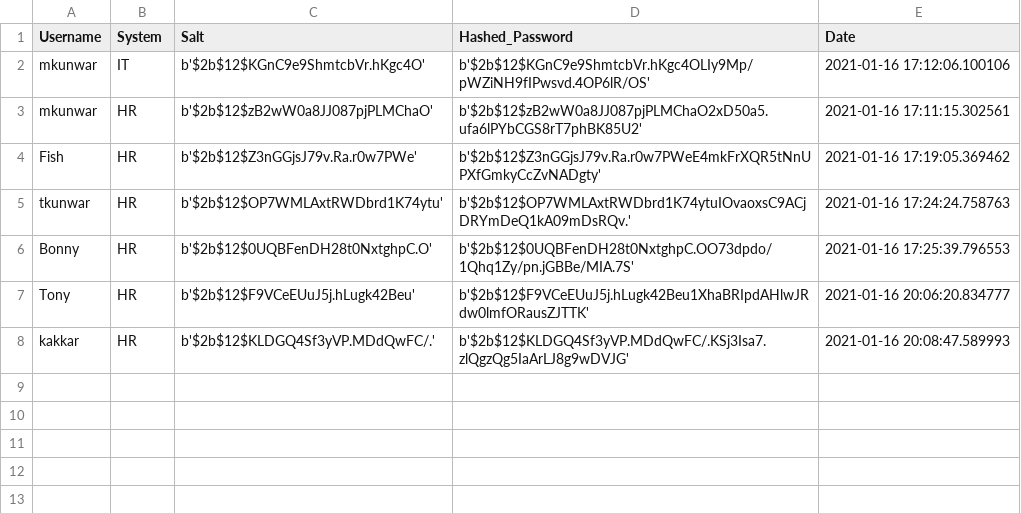
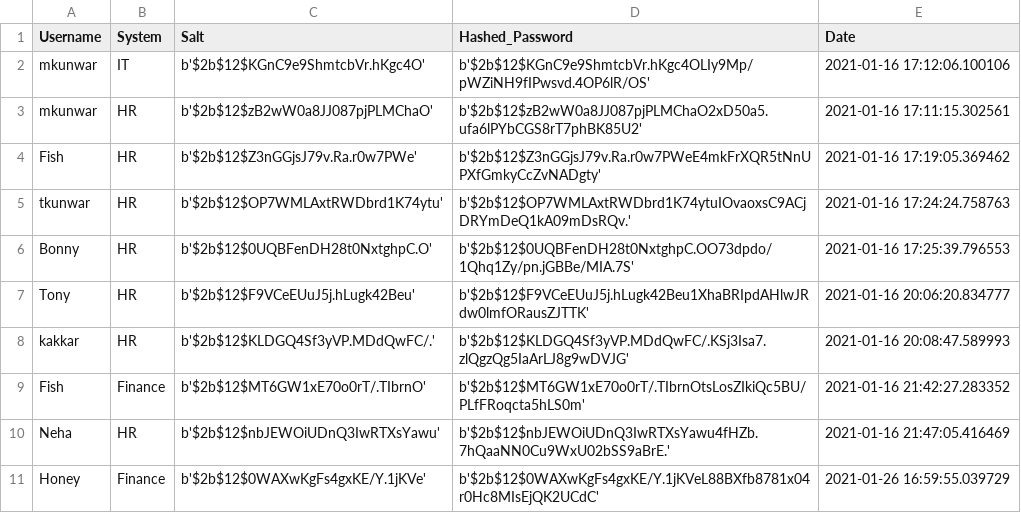
Before and after one commit to mokshkunwar/PMS, a CSV file: password.csv, drawn as a sheet.

```diff
--- a/password.csv
+++ b/password.csv
@@ -8 +8,4 @@ Tony,HR,b'$2b$12$F9VCeEUuJ5j.hLugk42Beu',b'$2b$12$F9VCeEUuJ5j.hLugk42Beu1XhaBRIp
 kakkar,HR,b'$2b$12$KLDGQ4Sf3yVP.MDdQwFC/.',b'$2b$12$KLDGQ4Sf3yVP.MDdQwFC/.KSj3Isa7.zlQgzQg5IaArLJ8g9wDVJG',2021-01-16 20:08:47.589993
+Fish,Finance,b'$2b$12$MT6GW1xE70o0rT/.TIbrnO',b'$2b$12$MT6GW1xE70o0rT/.TIbrnOtsLosZIkiQc5BU/PLfFRoqcta5hLS0m',2021-01-16 21:42:27.283352
+Neha,HR,b'$2b$12$nbJEWOiUDnQ3IwRTXsYawu',b'$2b$12$nbJEWOiUDnQ3IwRTXsYawu4fHZb.7hQaaNN0Cu9WxU02bSS9aBrE.',2021-01-16 21:47:05.416469
+Honey,Finance,b'$2b$12$0WAXwKgFs4gxKE/Y.1jKVe',b'$2b$12$0WAXwKgFs4gxKE/Y.1jKVeL88BXfb8781x04r0Hc8MIsEjQK2UCdC',2021-01-26 16:59:55.039729
```
Also changed, not shown: 3 other files.
